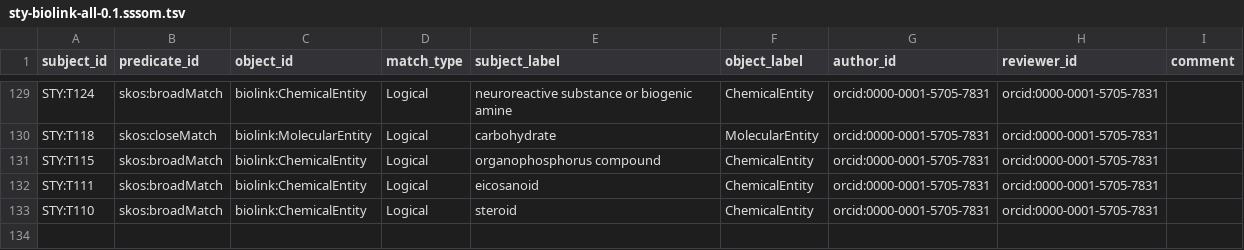
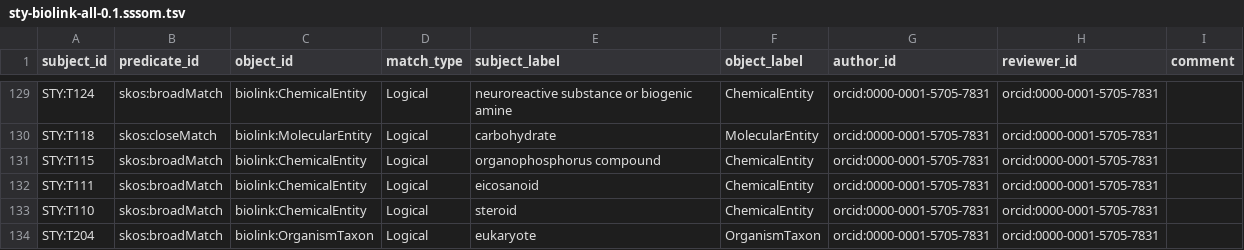
Before and after one commit to ncbo/BioPortal-to-KGX, a TSV file: mappings/sty-biolink-all-0.1.sssom.tsv, drawn as a sheet; only a part is shown, gaps mark what is left out.

Commit message:
Add missing STY:T204 to STY-Biolink map

```diff
--- a/mappings/sty-biolink-all-0.1.sssom.tsv
+++ b/mappings/sty-biolink-all-0.1.sssom.tsv
@@ -133 +133,2 @@ STY:T111	skos:broadMatch	biolink:ChemicalEntity	Logical	eicosanoid	ChemicalEntit
 STY:T110	skos:broadMatch	biolink:ChemicalEntity	Logical	steroid	ChemicalEntity	orcid:0000-0001-5705-7831	orcid:0000-0001-5705-7831	
+STY:T204	skos:broadMatch	biolink:OrganismTaxon	Logical	eukaryote	OrganismTaxon	orcid:0000-0001-5705-7831	orcid:0000-0001-5705-7831
```
